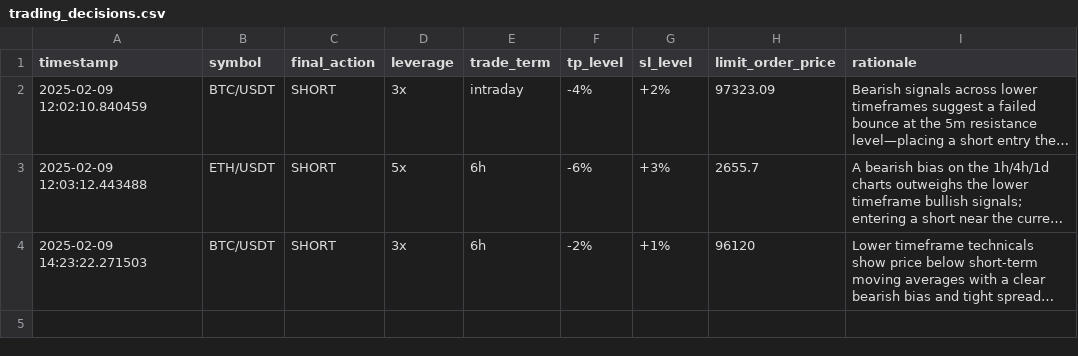
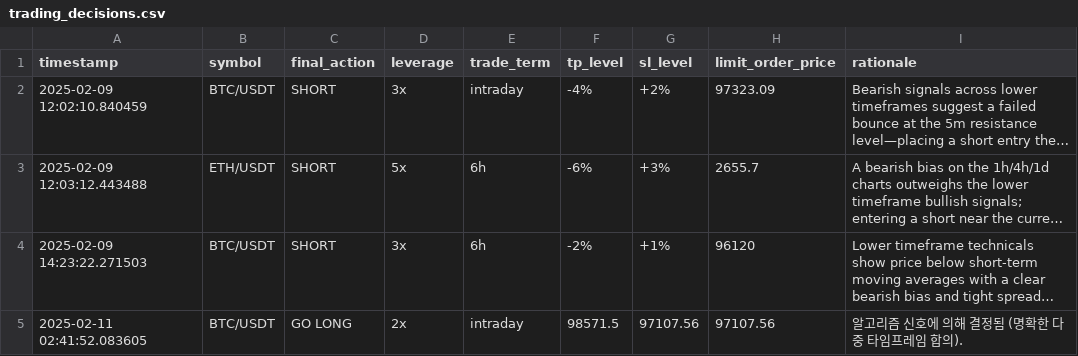
Before and after one commit to JeongChangsu/chill_trader, a CSV file: trading_decisions.csv, drawn as a sheet; long unchanged cells end in …; the diff names each change by its address in the sheet, - before the commit and + after, or states it on an @@ line.

```diff
--- a/trading_decisions.csv
+++ b/trading_decisions.csv
+row 5: 2025-02-11 02:41:52.083605 | BTC/USDT | GO LONG | 2x | intraday | 98571.5 | 97107.56 | 97107.56 | 알고리즘 신호에 의해 결정됨 (명확한 다중 타임프레임 합의).
```
Also changed, not shown: 4 other files.
